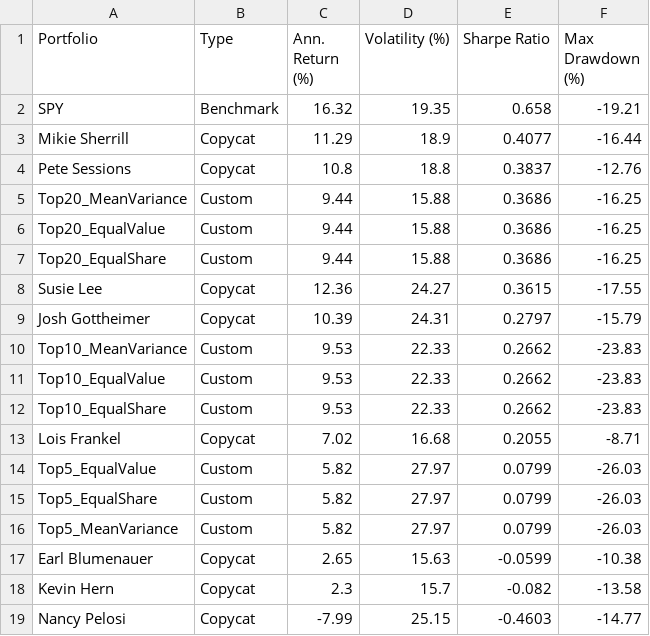
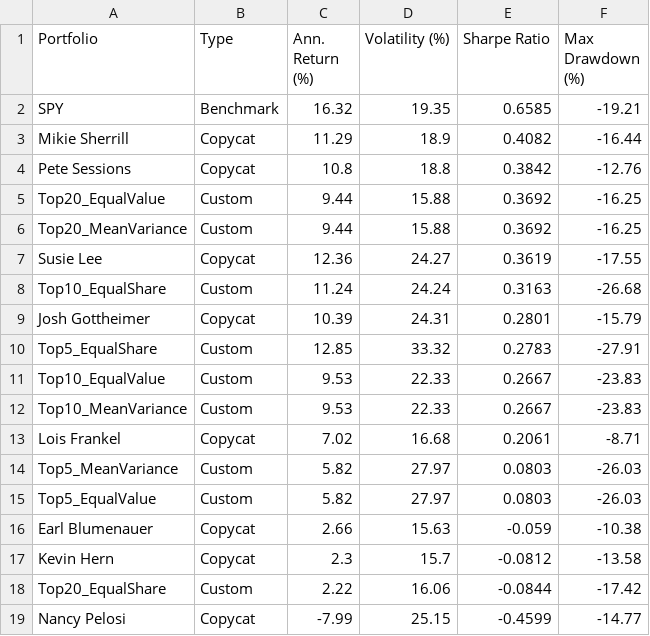
Before and after one commit to AaronLyu95/Congress_Trading, a CSV file: output/backtest/backtest_metrics.csv, drawn as a sheet.

```diff
--- a/output/backtest/backtest_metrics.csv
+++ b/output/backtest/backtest_metrics.csv
@@ -1,19 +1,19 @@
 Portfolio,Type,Ann. Return (%),Volatility (%),Sharpe Ratio,Max Drawdown (%)
-SPY,Benchmark,16.32,19.35,0.658,-19.21
-Mikie Sherrill,Copycat,11.29,18.9,0.4077,-16.44
-Pete Sessions,Copycat,10.8,18.8,0.3837,-12.76
-Top20_MeanVariance,Custom,9.44,15.88,0.3686,-16.25
-Top20_EqualValue,Custom,9.44,15.88,0.3686,-16.25
-Top20_EqualShare,Custom,9.44,15.88,0.3686,-16.25
-Susie Lee,Copycat,12.36,24.27,0.3615,-17.55
-Josh Gottheimer,Copycat,10.39,24.31,0.2797,-15.79
-Top10_MeanVariance,Custom,9.53,22.33,0.2662,-23.83
-Top10_EqualValue,Custom,9.53,22.33,0.2662,-23.83
-Top10_EqualShare,Custom,9.53,22.33,0.2662,-23.83
-Lois Frankel,Copycat,7.02,16.68,0.2055,-8.71
-Top5_EqualValue,Custom,5.82,27.97,0.0799,-26.03
-Top5_EqualShare,Custom,5.82,27.97,0.0799,-26.03
-Top5_MeanVariance,Custom,5.82,27.97,0.0799,-26.03
-Earl Blumenauer,Copycat,2.65,15.63,-0.0599,-10.38
-Kevin Hern,Copycat,2.3,15.7,-0.082,-13.58
-Nancy Pelosi,Copycat,-7.99,25.15,-0.4603,-14.77
+SPY,Benchmark,16.32,19.35,0.6585,-19.21
+Mikie Sherrill,Copycat,11.29,18.9,0.4082,-16.44
+Pete Sessions,Copycat,10.8,18.8,0.3842,-12.76
+Top20_EqualValue,Custom,9.44,15.88,0.3692,-16.25
+Top20_MeanVariance,Custom,9.44,15.88,0.3692,-16.25
+Susie Lee,Copycat,12.36,24.27,0.3619,-17.55
+Top10_EqualShare,Custom,11.24,24.24,0.3163,-26.68
+Josh Gottheimer,Copycat,10.39,24.31,0.2801,-15.79
+Top5_EqualShare,Custom,12.85,33.32,0.2783,-27.91
+Top10_EqualValue,Custom,9.53,22.33,0.2667,-23.83
+Top10_MeanVariance,Custom,9.53,22.33,0.2667,-23.83
+Lois Frankel,Copycat,7.02,16.68,0.2061,-8.71
+Top5_MeanVariance,Custom,5.82,27.97,0.0803,-26.03
+Top5_EqualValue,Custom,5.82,27.97,0.0803,-26.03
+Earl Blumenauer,Copycat,2.66,15.63,-0.059,-10.38
+Kevin Hern,Copycat,2.3,15.7,-0.0812,-13.58
+Top20_EqualShare,Custom,2.22,16.06,-0.0844,-17.42
+Nancy Pelosi,Copycat,-7.99,25.15,-0.4599,-14.77
```
Also changed, not shown: 22 other files.
